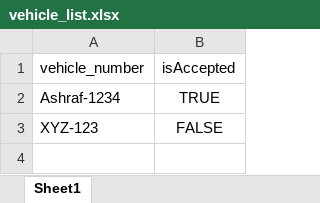
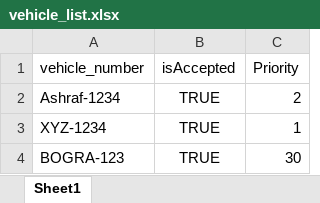
Before and after one commit to ashrafakib02/AutoMsgWp, an Excel workbook: vehicle_list.xlsx, sheet Sheet1, drawn as a sheet; values as stored, in another font and other column widths than the file's, no borders; removed rows and columns are numbered as before the commit, all else as after; the diff names each change by its address in the sheet, - before the commit and + after, or states it on an @@ line.

Commit message:
Added Priority and Edit functionality

```diff
--- a/vehicle_list.xlsx (sheet Sheet1)
+++ b/vehicle_list.xlsx (sheet Sheet1)
+column C (Priority), row 2: 2
-row 3: XYZ-123 | FALSE
+row 3: XYZ-1234 | TRUE | 1
+row 4: BOGRA-123 | TRUE | 30
```
Also changed, not shown: 3 other files.
